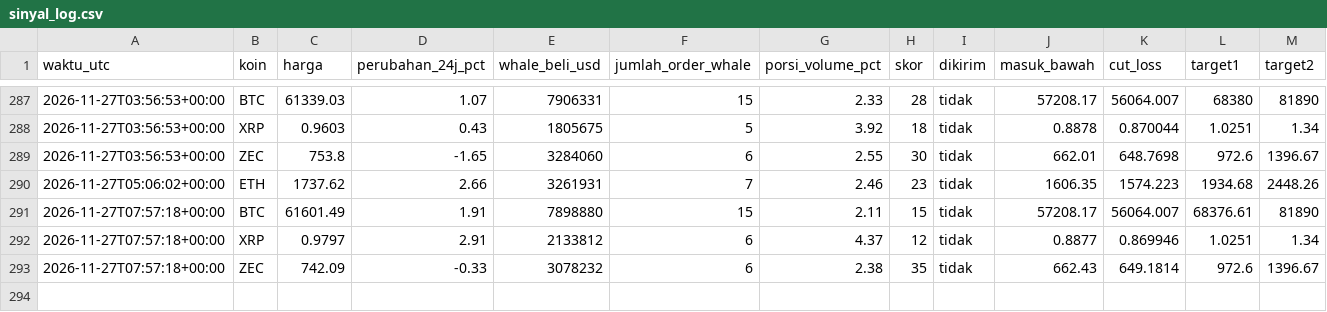
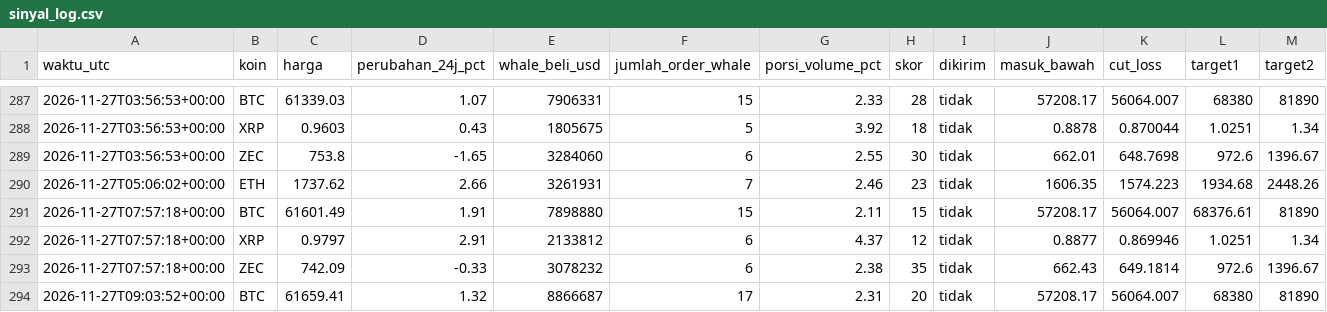
Before and after one commit to Ilhamikir/whale-tracker-v2, a CSV file: sinyal_log.csv, drawn as a sheet; only a part is shown, gaps mark what is left out; rows hold the shown columns only; the diff names each change by its address in the sheet, - before the commit and + after, or states it on an @@ line.

Commit message:
Pembaruan whale tracker

```diff
--- a/sinyal_log.csv
+++ b/sinyal_log.csv
+row 294: 2026-11-27T09:03:52+00:00 | BTC | 61659.41 | 1.32 | 8866687 | 17 | 2.31 | 20 | tidak | 57208.17 | 56064.007 | 68380 | 81890
```
Also changed, not shown: 1 other file.
